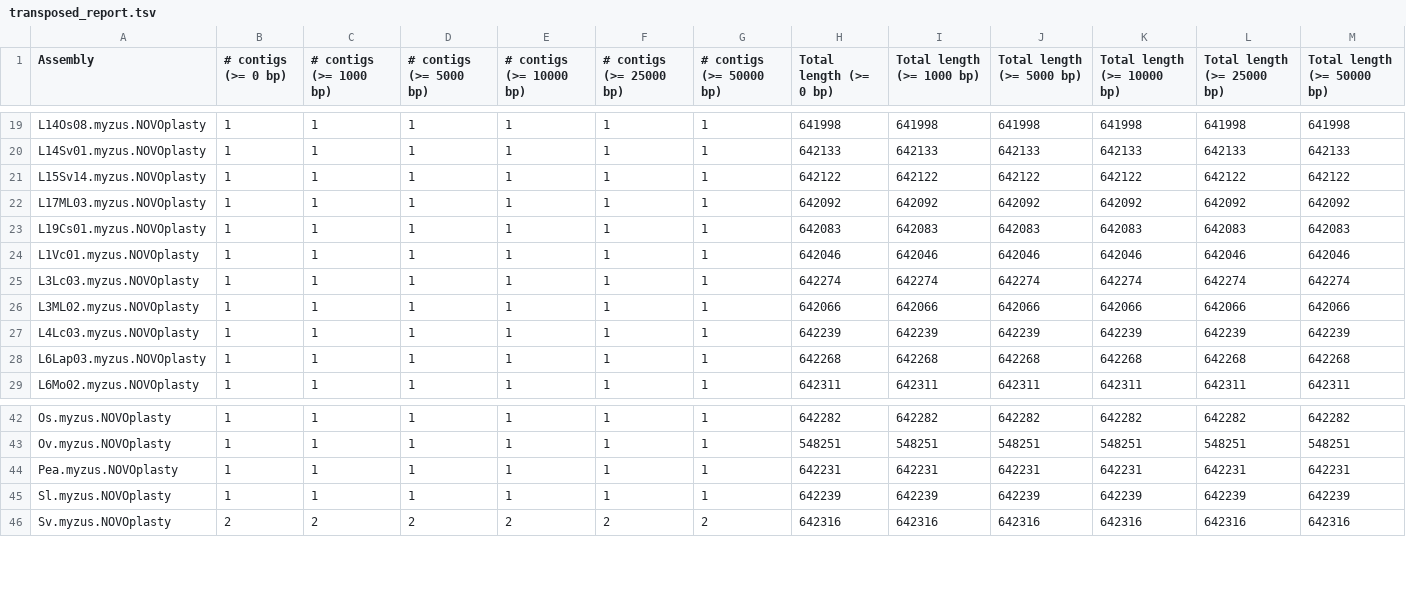
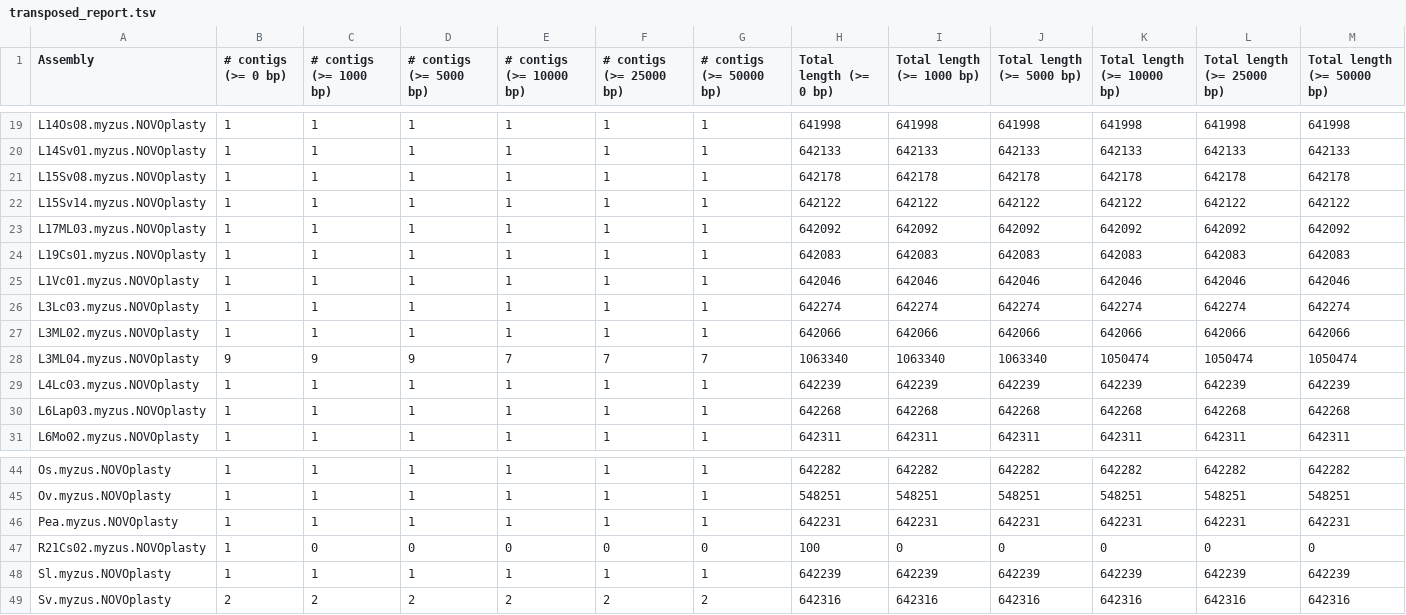
Before and after one commit to cguyomar/MinYS_paper_reproducibility, a TSV file: results/quast/NOVOPlasty/transposed_report.tsv, drawn as a sheet; only a part is shown, gaps mark what is left out; rows hold the shown columns only; the diff names each change by its address in the sheet, - before the commit and + after, or states it on an @@ line.

Commit message:
Update NOVOPlasty results

```diff
--- a/results/quast/NOVOPlasty/transposed_report.tsv
+++ b/results/quast/NOVOPlasty/transposed_report.tsv
+row 21: L15Sv08.myzus.NOVOplasty | 1 | 1 | 1 | 1 | 1 | 1 | 642178 | 642178 | 642178 | 642178 | 642178 | 642178
+row 28: L3ML04.myzus.NOVOplasty | 9 | 9 | 9 | 7 | 7 | 7 | 1063340 | 1063340 | 1063340 | 1050474 | 1050474 | 1050474
+row 47: R21Cs02.myzus.NOVOplasty | 1 | 0 | 0 | 0 | 0 | 0 | 100 | 0 | 0 | 0 | 0 | 0
```
